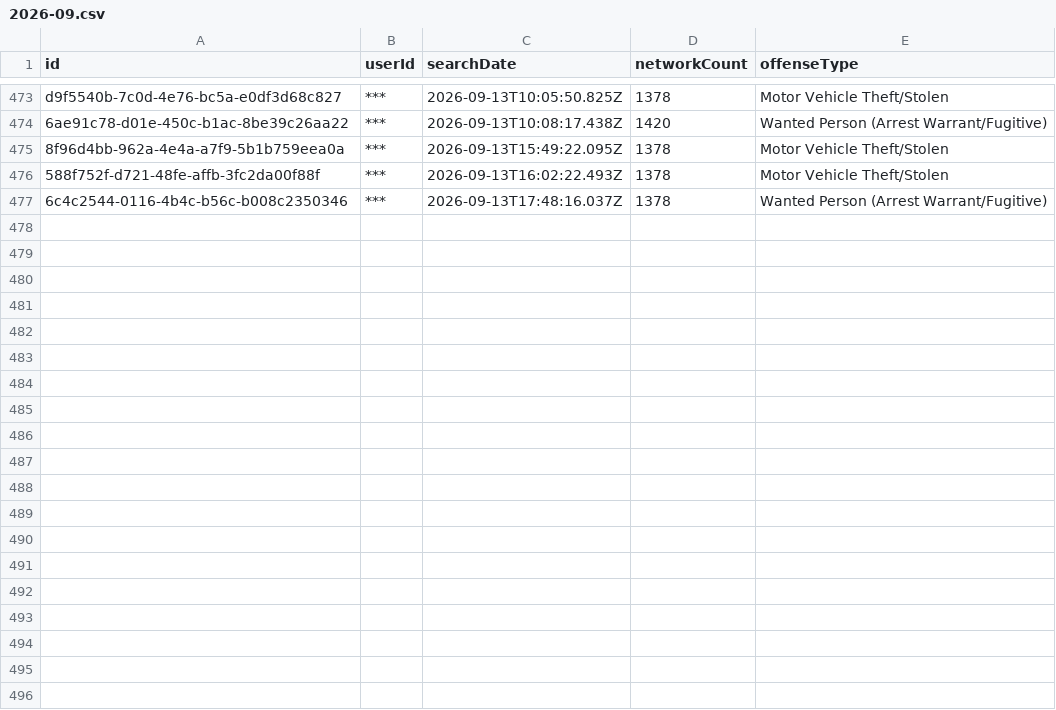
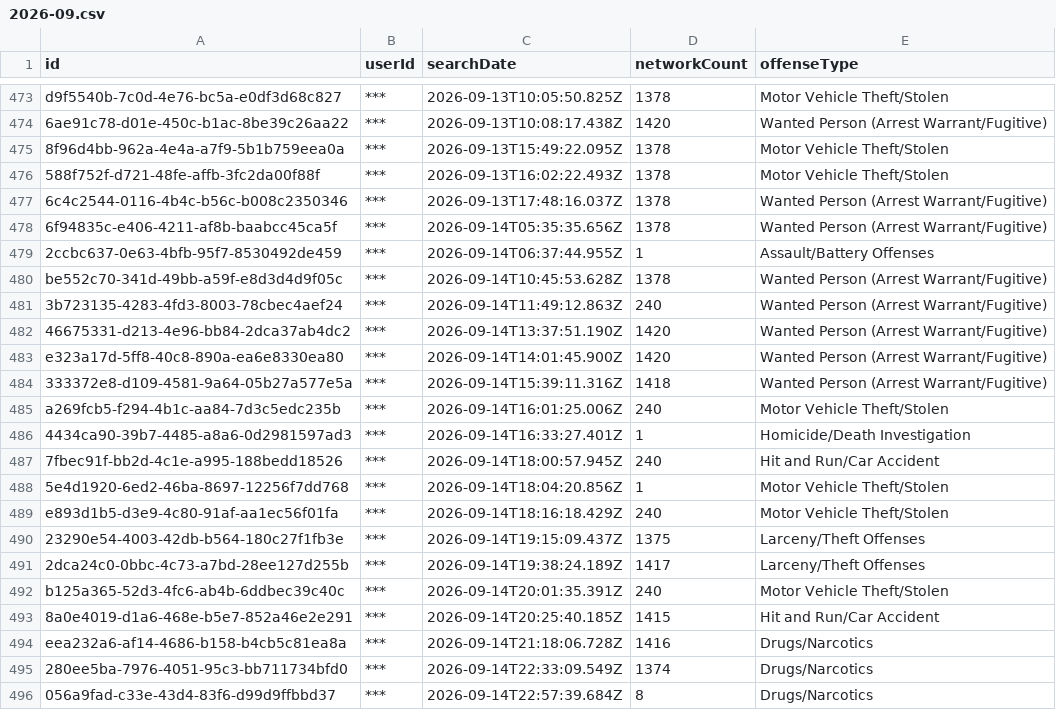
Before and after one commit to Cantica-Systems/flock-transparency, a CSV file: kent/data/grand-rapids-city-pd/2026-09.csv, drawn as a sheet; only a part is shown, gaps mark what is left out.

Commit message:
Update at 2026-09-16T05:45Z (grand-rapids-city-pd +19)

```diff
--- a/kent/data/grand-rapids-city-pd/2026-09.csv
+++ b/kent/data/grand-rapids-city-pd/2026-09.csv
@@ -477 +477,20 @@ d9f5540b-7c0d-4e76-bc5a-e0df3d68c827,***,2026-09-13T10:05:50.825Z,1378,Motor Veh
 6c4c2544-0116-4b4c-b56c-b008c2350346,***,2026-09-13T17:48:16.037Z,1378,Wanted Person (Arrest Warrant/Fugitive)
+6f94835c-e406-4211-af8b-baabcc45ca5f,***,2026-09-14T05:35:35.656Z,1378,Wanted Person (Arrest Warrant/Fugitive)
+2ccbc637-0e63-4bfb-95f7-8530492de459,***,2026-09-14T06:37:44.955Z,1,Assault/Battery Offenses
+be552c70-341d-49bb-a59f-e8d3d4d9f05c,***,2026-09-14T10:45:53.628Z,1378,Wanted Person (Arrest Warrant/Fugitive)
+3b723135-4283-4fd3-8003-78cbec4aef24,***,2026-09-14T11:49:12.863Z,240,Wanted Person (Arrest Warrant/Fugitive)
+46675331-d213-4e96-bb84-2dca37ab4dc2,***,2026-09-14T13:37:51.190Z,1420,Wanted Person (Arrest Warrant/Fugitive)
+e323a17d-5ff8-40c8-890a-ea6e8330ea80,***,2026-09-14T14:01:45.900Z,1420,Wanted Person (Arrest Warrant/Fugitive)
+333372e8-d109-4581-9a64-05b27a577e5a,***,2026-09-14T15:39:11.316Z,1418,Wanted Person (Arrest Warrant/Fugitive)
+a269fcb5-f294-4b1c-aa84-7d3c5edc235b,***,2026-09-14T16:01:25.006Z,240,Motor Vehicle Theft/Stolen
+4434ca90-39b7-4485-a8a6-0d2981597ad3,***,2026-09-14T16:33:27.401Z,1,Homicide/Death Investigation
+7fbec91f-bb2d-4c1e-a995-188bedd18526,***,2026-09-14T18:00:57.945Z,240,Hit and Run/Car Accident
+5e4d1920-6ed2-46ba-8697-12256f7dd768,***,2026-09-14T18:04:20.856Z,1,Motor Vehicle Theft/Stolen
+e893d1b5-d3e9-4c80-91af-aa1ec56f01fa,***,2026-09-14T18:16:18.429Z,240,Motor Vehicle Theft/Stolen
+23290e54-4003-42db-b564-180c27f1fb3e,***,2026-09-14T19:15:09.437Z,1375,Larceny/Theft Offenses
+2dca24c0-0bbc-4c73-a7bd-28ee127d255b,***,2026-09-14T19:38:24.189Z,1417,Larceny/Theft Offenses
+b125a365-52d3-4fc6-ab4b-6ddbec39c40c,***,2026-09-14T20:01:35.391Z,240,Motor Vehicle Theft/Stolen
+8a0e4019-d1a6-468e-b5e7-852a46e2e291,***,2026-09-14T20:25:40.185Z,1415,Hit and Run/Car Accident
+eea232a6-af14-4686-b158-b4cb5c81ea8a,***,2026-09-14T21:18:06.728Z,1416,Drugs/Narcotics
+280ee5ba-7976-4051-95c3-bb711734bfd0,***,2026-09-14T22:33:09.549Z,1374,Drugs/Narcotics
+056a9fad-c33e-43d4-83f6-d99d9ffbbd37,***,2026-09-14T22:57:39.684Z,8,Drugs/Narcotics
```
Also changed, not shown: kent/data/grand-rapids-city-pd/sharing_inbound.csv, kent/data/grand-rapids-city-pd/stats.csv, 3 other files.
